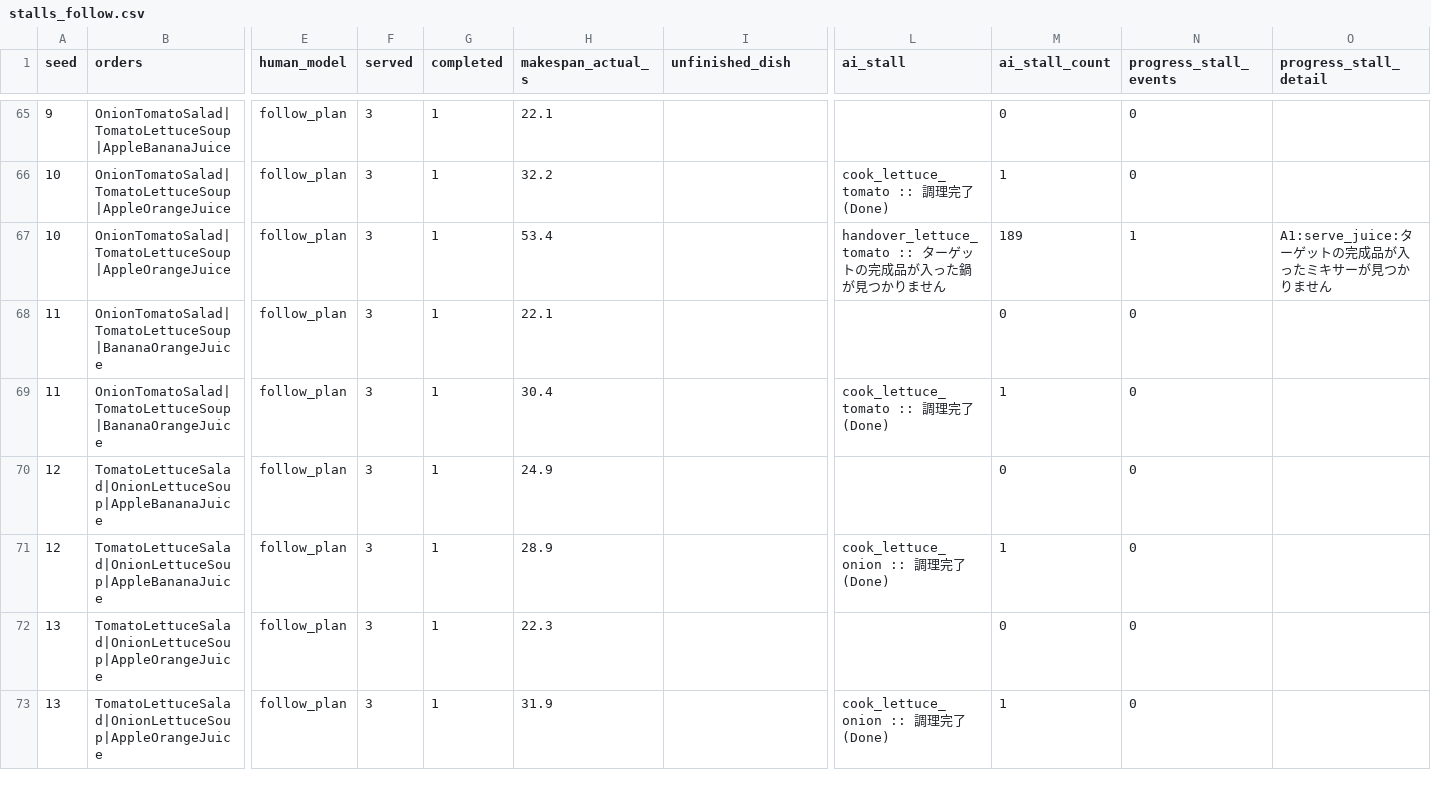
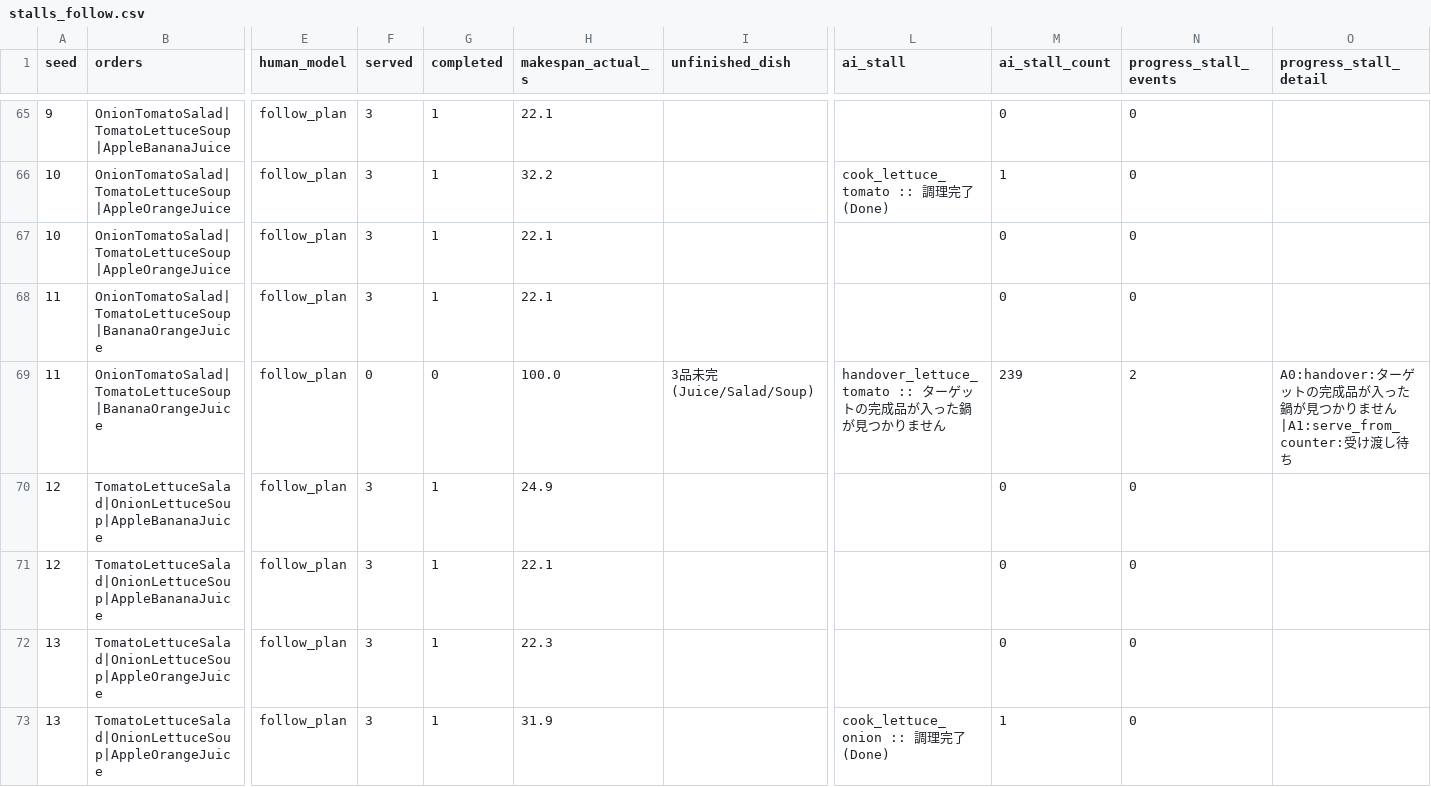
Before and after one commit to Masayuki0623/overcooked_csp, a CSV file: stalls_follow.csv, drawn as a sheet; only a part is shown, gaps mark what is left out; the diff covers the shown part only; the diff names each change by its address in the sheet, - before the commit and + after, or states it on an @@ line.

```diff
--- a/stalls_follow.csv
+++ b/stalls_follow.csv
-H67 (makespan_actual_s): 53.4
+H67 (makespan_actual_s): 22.1
-L67 (ai_stall): handover_lettuce_tomato :: ターゲットの完成品が入った鍋が見つかりません
+L67 (ai_stall): (empty)
-M67 (ai_stall_count): 189
+M67 (ai_stall_count): 0
-N67 (progress_stall_events): 1
+N67 (progress_stall_events): 0
-O67 (progress_stall_detail): A1:serve_juice:ターゲットの完成品が入ったミキサーが見つかりません
+O67 (progress_stall_detail): (empty)
-F69 (served): 3
+F69 (served): 0
-G69 (completed): 1
+G69 (completed): 0
-H69 (makespan_actual_s): 30.4
+H69 (makespan_actual_s): 100.0
-I69 (unfinished_dish): (empty)
+I69 (unfinished_dish): 3品未完(Juice/Salad/Soup)
-L69 (ai_stall): cook_lettuce_tomato :: 調理完了 (Done)
+L69 (ai_stall): handover_lettuce_tomato :: ターゲットの完成品が入った鍋が見つかりません
-M69 (ai_stall_count): 1
+M69 (ai_stall_count): 239
-N69 (progress_stall_events): 0
+N69 (progress_stall_events): 2
-O69 (progress_stall_detail): (empty)
+O69 (progress_stall_detail): A0:handover:ターゲットの完成品が入った鍋が見つかりません|A1:serve_from_counter:受け渡し待ち
-H71 (makespan_actual_s): 28.9
+H71 (makespan_actual_s): 22.1
-L71 (ai_stall): cook_lettuce_onion :: 調理完了 (Done)
+L71 (ai_stall): (empty)
-M71 (ai_stall_count): 1
+M71 (ai_stall_count): 0
```
Also changed, not shown: 163 edited cells elsewhere in this file, stalls_greedy.csv, 2 other files.
